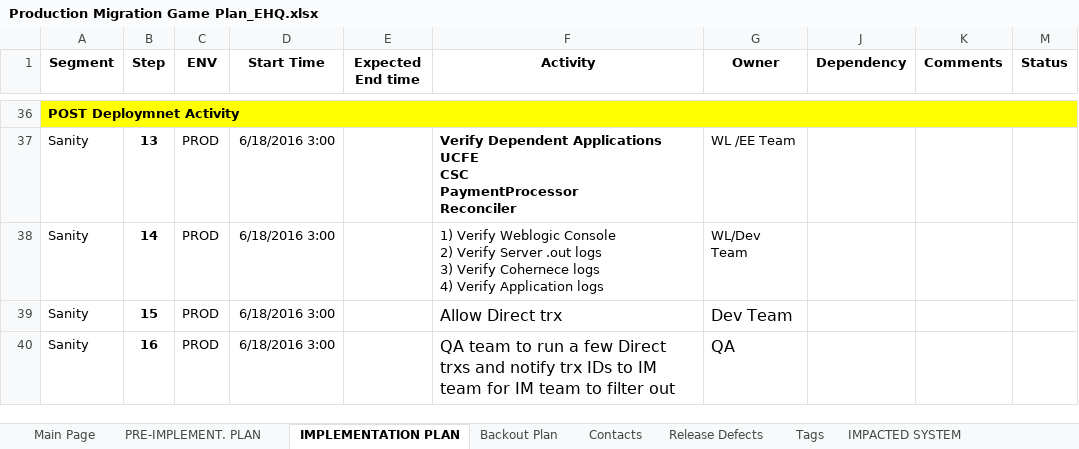
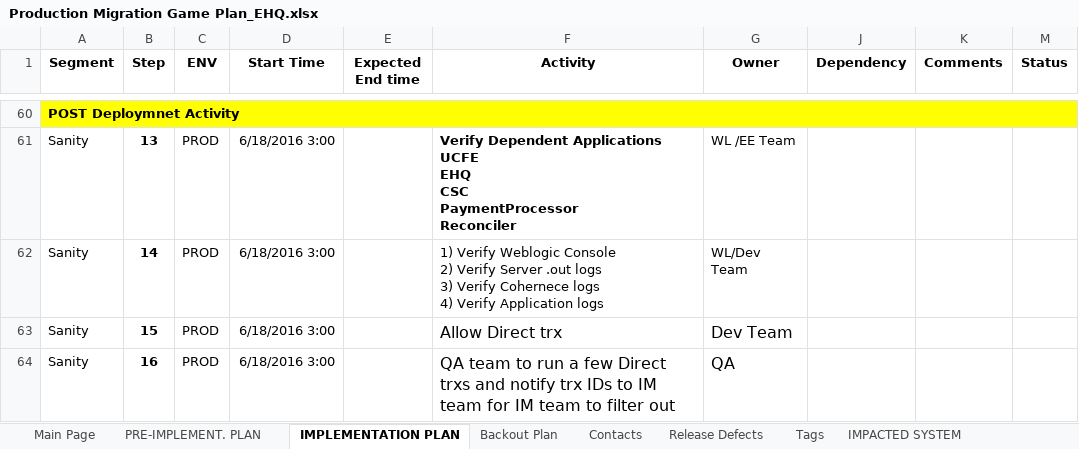
Before and after one commit to mshaw2/AssignmentFour, an Excel workbook: Production Migration Game Plan_EHQ.xlsx, sheet IMPLEMENTATION PLAN, drawn as a sheet; only a part is shown, gaps mark what is left out; values as stored, in another font and other column widths than the file's, no borders; addresses are those after the commit; ↵ is a line break in a cell; the diff covers the shown part only; the diff names each change by its address in the sheet, - before the commit and + after, or states it on an @@ line.

```diff
--- a/Production Migration Game Plan_EHQ.xlsx (sheet IMPLEMENTATION PLAN)
+++ b/Production Migration Game Plan_EHQ.xlsx (sheet IMPLEMENTATION PLAN)
-F61 (Activity): …Applications ↵ UCFE ↵ CSC ↵ PaymentProcessor…
+F61 (Activity): …Applications ↵ UCFE ↵ EHQ ↵ CSC ↵ PaymentProcessor…
```
Also changed, not shown: 24 added rows and 9 edited cells elsewhere in this sheet, sheet PRE-IMPLEMENT. PLAN, sheet Tags.
